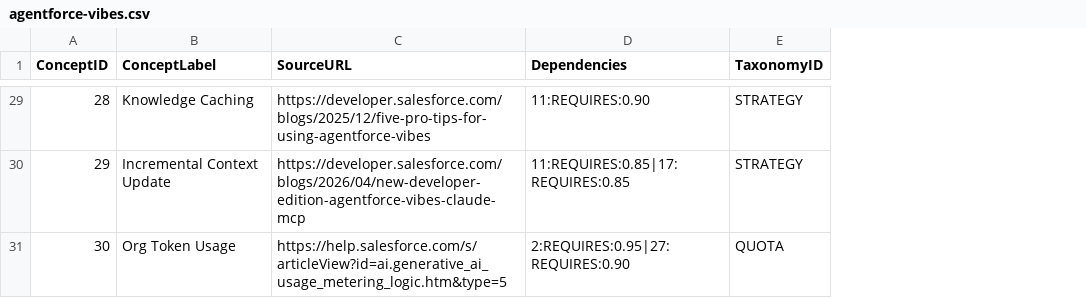
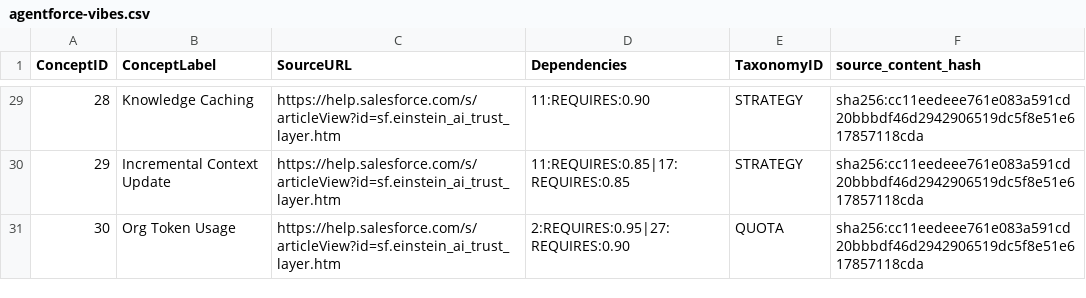
Before and after one commit to Yarmoluk/ckg-mcp, a CSV file: src/ckg_mcp/domains/agentforce-vibes.csv, drawn as a sheet; only a part is shown, gaps mark what is left out; the diff covers the shown part only; the diff names each change by its address in the sheet, - before the commit and + after, or states it on an @@ line.

```diff
--- a/src/ckg_mcp/domains/agentforce-vibes.csv
+++ b/src/ckg_mcp/domains/agentforce-vibes.csv
+column F (source_content_hash), rows 29-31: all sha256:cc11eedeee761e083a591cd20bbbdf46d2942906519dc5f8e51e617857118cda
-C29 (SourceURL): https://developer.salesforce.com/blogs/2025/12/five-pro-tips-for-using-agentforce-vibes
+C29 (SourceURL): https://help.salesforce.com/s/articleView?id=sf.einstein_ai_trust_layer.htm
-C30 (SourceURL): https://developer.salesforce.com/blogs/2026/04/new-developer-edition-agentforce-vibes-claude-mcp
+C30 (SourceURL): https://help.salesforce.com/s/articleView?id=sf.einstein_ai_trust_layer.htm
-C31 (SourceURL): https://help.salesforce.com/s/articleView?id=ai.generative_ai_usage_metering_logic.htm&type=5
+C31 (SourceURL): https://help.salesforce.com/s/articleView?id=sf.einstein_ai_trust_layer.htm
```
Also changed, not shown: 27 edited cells elsewhere in this file, src/ckg_mcp/domains/agentforce-developer.csv, src/ckg_mcp/domains/data-cloud.csv, 2 other files.
